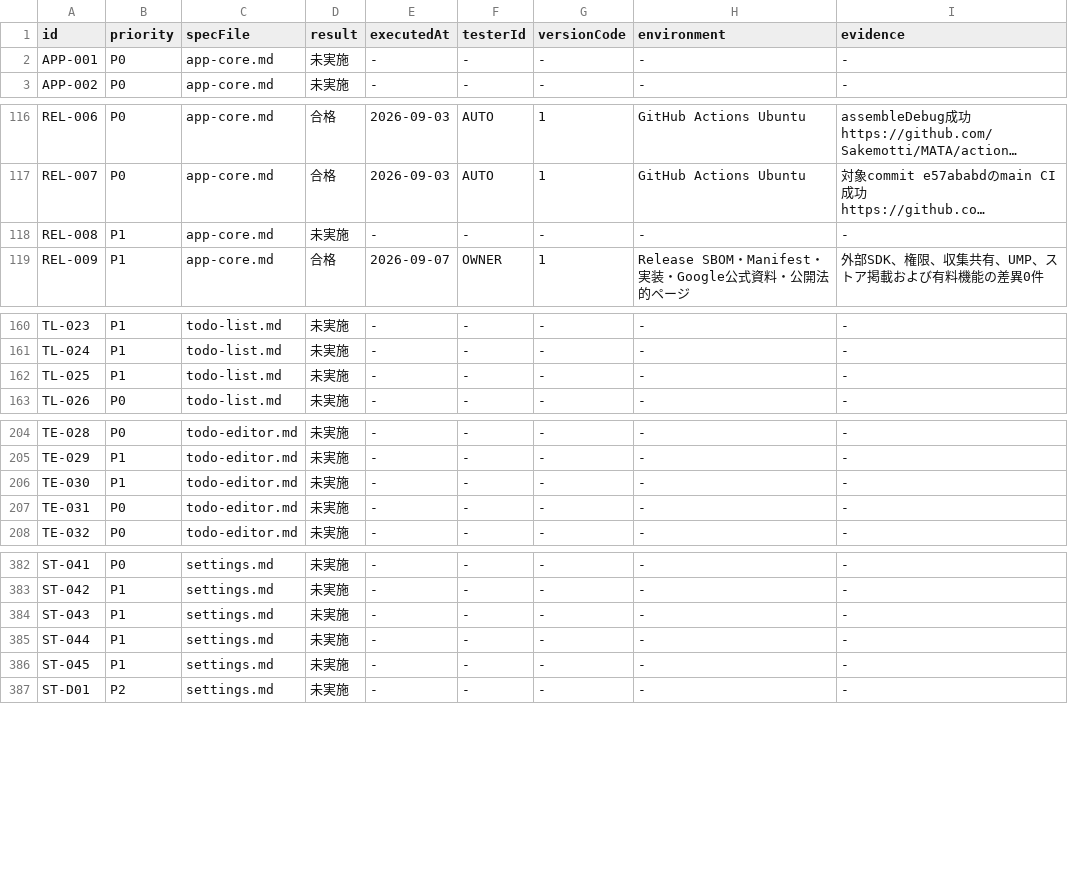
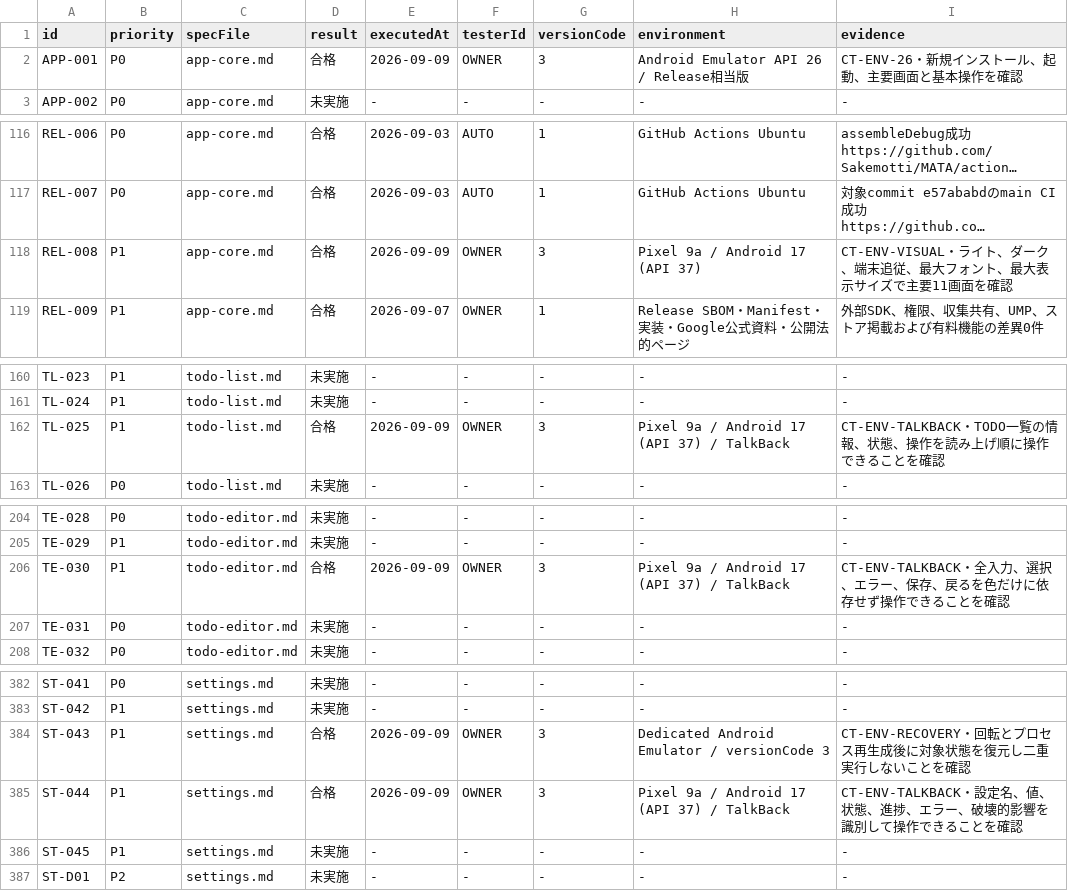
Before and after one commit to Sakemotti/MATA, a TSV file: .agents/test-specs/initial-release-results.tsv, drawn as a sheet; only a part is shown, gaps mark what is left out; long unchanged cells end in …; the diff covers the shown part only; the diff names each change by its address in the sheet, - before the commit and + after, or states it on an @@ line.

Commit message:
docs: record environment verification results

```diff
--- a/.agents/test-specs/initial-release-results.tsv
+++ b/.agents/test-specs/initial-release-results.tsv
-D2 (result): 未実施
+D2 (result): 合格
-E2 (executedAt): -
+E2 (executedAt): 2026-09-09
-F2 (testerId): -
+F2 (testerId): OWNER
-G2 (versionCode): -
+G2 (versionCode): 3
-H2 (environment): -
+H2 (environment): Android Emulator API 26 / Release相当版
-I2 (evidence): -
+I2 (evidence): CT-ENV-26・新規インストール、起動、主要画面と基本操作を確認
-D118 (result): 未実施
+D118 (result): 合格
-E118 (executedAt): -
+E118 (executedAt): 2026-09-09
-F118 (testerId): -
+F118 (testerId): OWNER
-G118 (versionCode): -
+G118 (versionCode): 3
-H118 (environment): -
+H118 (environment): Pixel 9a / Android 17 (API 37)
-I118 (evidence): -
+I118 (evidence): CT-ENV-VISUAL・ライト、ダーク、端末追従、最大フォント、最大表示サイズで主要11画面を確認
-D162 (result): 未実施
+D162 (result): 合格
-E162 (executedAt): -
+E162 (executedAt): 2026-09-09
-F162 (testerId): -
+F162 (testerId): OWNER
-G162 (versionCode): -
+G162 (versionCode): 3
-H162 (environment): -
+H162 (environment): Pixel 9a / Android 17 (API 37) / TalkBack
-I162 (evidence): -
+I162 (evidence): CT-ENV-TALKBACK・TODO一覧の情報、状態、操作を読み上げ順に操作できることを確認
-D206 (result): 未実施
+D206 (result): 合格
-E206 (executedAt): -
+E206 (executedAt): 2026-09-09
-F206 (testerId): -
+F206 (testerId): OWNER
-G206 (versionCode): -
+G206 (versionCode): 3
-H206 (environment): -
+H206 (environment): Pixel 9a / Android 17 (API 37) / TalkBack
-I206 (evidence): -
+I206 (evidence): CT-ENV-TALKBACK・全入力、選択、エラー、保存、戻るを色だけに依存せず操作できることを確認
-D384:D385 (result): 未実施
+D384:D385 (result): 合格
-E384:E385 (executedAt): -
+E384:E385 (executedAt): 2026-09-09
-F384:F385 (testerId): -
+F384:F385 (testerId): OWNER
-G384:G385 (versionCode): -
+G384:G385 (versionCode): 3
-H384 (environment): -
+H384 (environment): Dedicated Android Emulator / versionCode 3
-I384 (evidence): -
+I384 (evidence): CT-ENV-RECOVERY・回転とプロセス再生成後に対象状態を復元し二重実行しないことを確認
-H385 (environment): -
+H385 (environment): Pixel 9a / Android 17 (API 37) / TalkBack
-I385 (evidence): -
+I385 (evidence): CT-ENV-TALKBACK・設定名、値、状態、進捗、エラー、破壊的影響を識別して操作できることを確認
```
Also changed, not shown: 30 edited cells elsewhere in this file, 5 other files.
